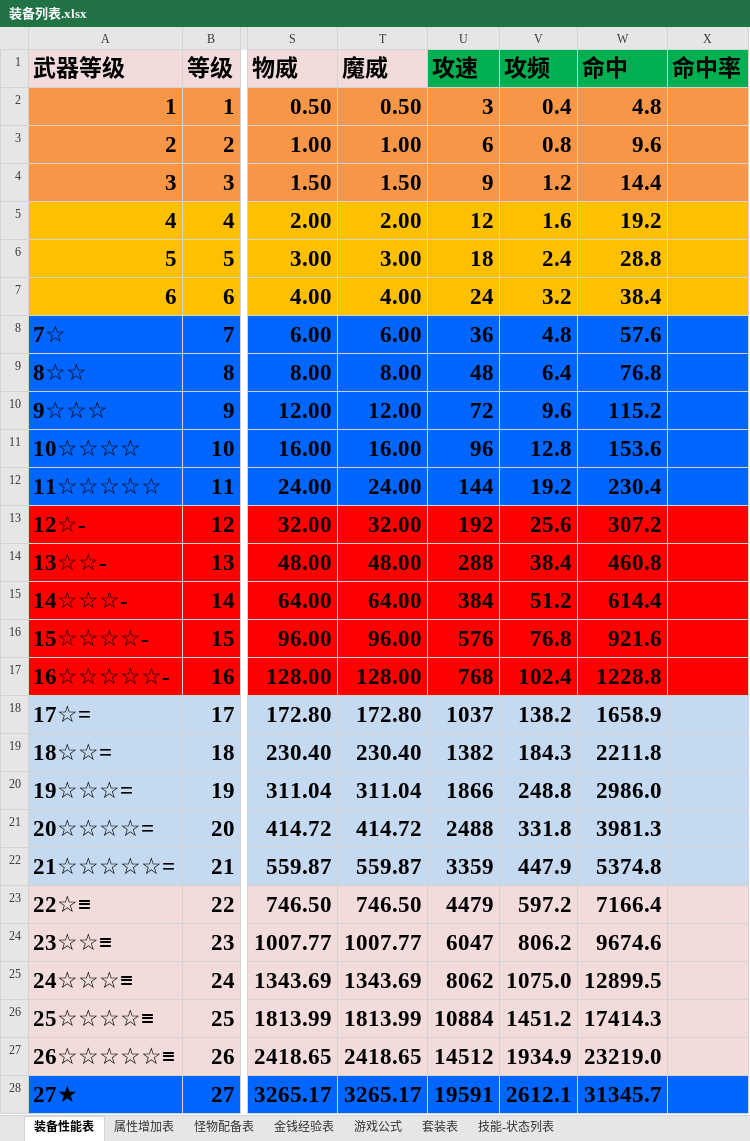
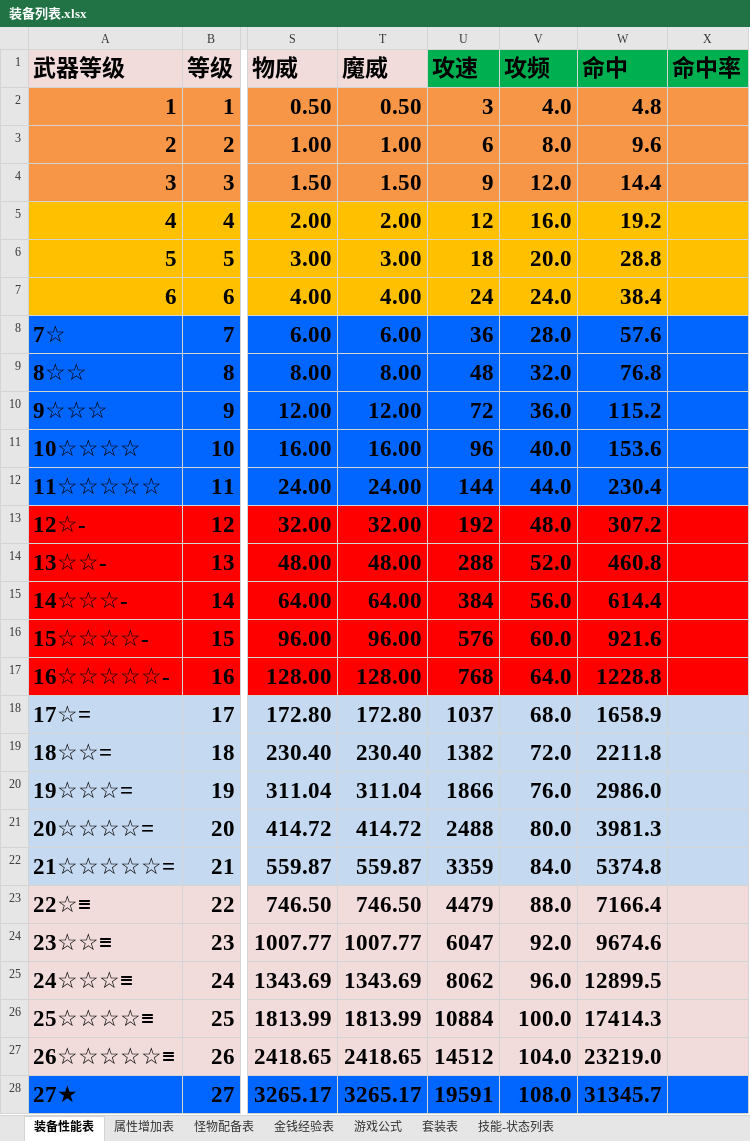
Before and after one commit to shashibici/AMTT, an Excel workbook: 装备列表.xlsx, sheet 装备性能表, drawn as a sheet; only a part is shown, gaps mark what is left out; values as stored, in another font and other column widths than the file's, no borders; the diff covers the shown part only; the diff names each change by its address in the sheet, - before the commit and + after, or states it on an @@ line.

```diff
--- a/装备列表.xlsx (sheet 装备性能表)
+++ b/装备列表.xlsx (sheet 装备性能表)
-V2 (攻频): 0.4
+V2 (攻频): 4.0
-V3 (攻频): 0.8
+V3 (攻频): 8.0
-V4 (攻频): 1.2
+V4 (攻频): 12.0
-V5 (攻频): 1.6
+V5 (攻频): 16.0
-V6 (攻频): 2.4
+V6 (攻频): 20.0
-V7 (攻频): 3.2
+V7 (攻频): 24.0
-V8 (攻频): 4.8
+V8 (攻频): 28.0
-V9 (攻频): 6.4
+V9 (攻频): 32.0
-V10 (攻频): 9.6
+V10 (攻频): 36.0
-V11 (攻频): 12.8
+V11 (攻频): 40.0
-V12 (攻频): 19.2
+V12 (攻频): 44.0
-V13 (攻频): 25.6
+V13 (攻频): 48.0
-V14 (攻频): 38.4
+V14 (攻频): 52.0
-V15 (攻频): 51.2
+V15 (攻频): 56.0
-V16 (攻频): 76.8
+V16 (攻频): 60.0
-V17 (攻频): 102.4
+V17 (攻频): 64.0
-V18 (攻频): 138.2
+V18 (攻频): 68.0
-V19 (攻频): 184.3
+V19 (攻频): 72.0
-V20 (攻频): 248.8
+V20 (攻频): 76.0
-V21 (攻频): 331.8
+V21 (攻频): 80.0
-V22 (攻频): 447.9
+V22 (攻频): 84.0
-V23 (攻频): 597.2
+V23 (攻频): 88.0
-V24 (攻频): 806.2
+V24 (攻频): 92.0
-V25 (攻频): 1075.0
+V25 (攻频): 96.0
-V26 (攻频): 1451.2
+V26 (攻频): 100.0
-V27 (攻频): 1934.9
+V27 (攻频): 104.0
-V28 (攻频): 2612.1
+V28 (攻频): 108.0
```
Also changed, not shown: 19 edited cells elsewhere in this sheet, 14 other files.
